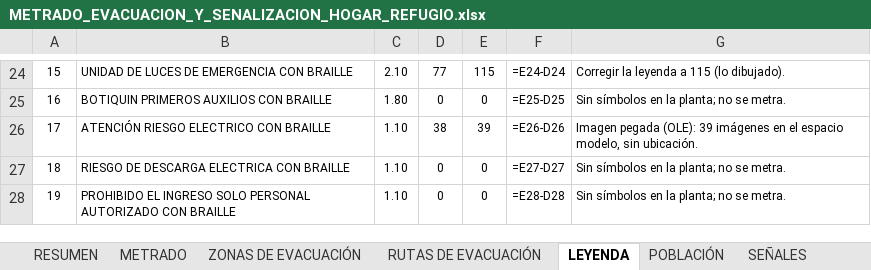
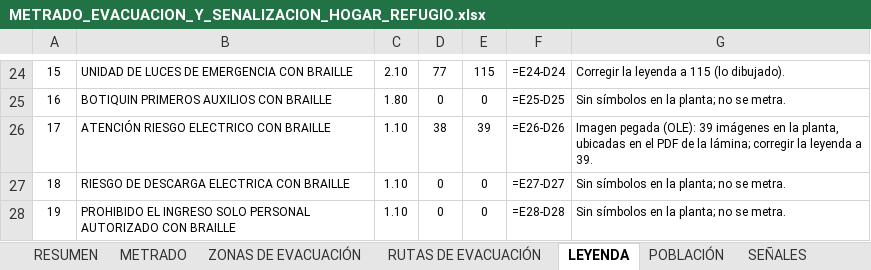
Before and after one commit to josedelcarmenpizarrosuarez10-debug/holaaa, an Excel workbook: entregables/METRADO_EVACUACION_Y_SENALIZACION_HOGAR_REFUGIO.xlsx, sheet LEYENDA, drawn as a sheet; only a part is shown, gaps mark what is left out; values as stored, in another font and other column widths than the file's, no borders; formulas without a stored value are shown as written; the diff names each change by its address in the sheet, - before the commit and + after, or states it on an @@ line.

```diff
--- a/entregables/METRADO_EVACUACION_Y_SENALIZACION_HOGAR_REFUGIO.xlsx (sheet LEYENDA)
+++ b/entregables/METRADO_EVACUACION_Y_SENALIZACION_HOGAR_REFUGIO.xlsx (sheet LEYENDA)
-G26: …imágenes en el espacio modelo, sin ubicación.
+G26: …imágenes en la planta, ubicadas en el PDF de la lámina; corregir la leyenda a 39.
```
Also changed, not shown: sheet METRADO, entregables/revision_interna/COMPARACION_METRADO_EVACUACION_Y_SENALIZACION_HOGAR_REFUGIO.xlsx, 17 other files.
